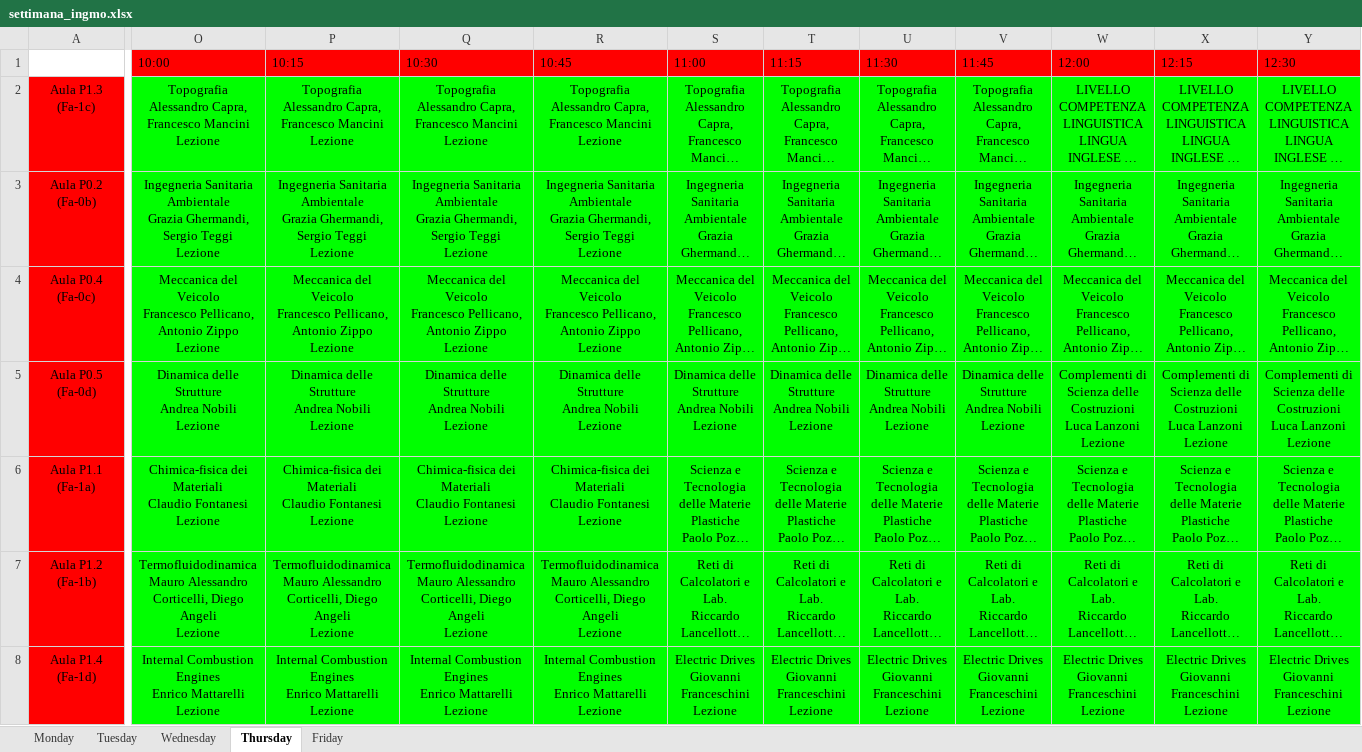
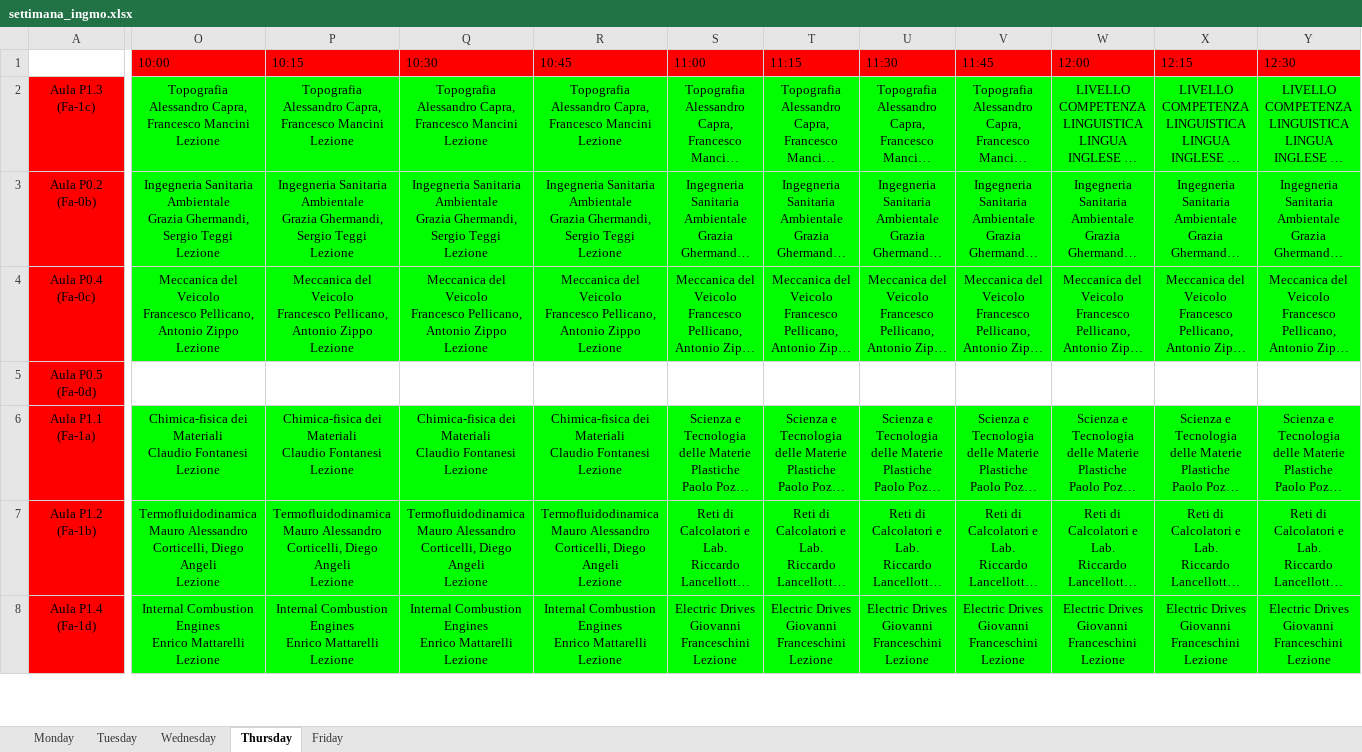
Before and after one commit to mattiatrabucco/Biblio_IoT, an Excel workbook: script/excel/ingmo/settimana_ingmo.xlsx, sheet Thursday, drawn as a sheet; only a part is shown, gaps mark what is left out; long unchanged cells end in …; values as stored, in another font and other column widths than the file's, no borders; ↵ is a line break in a cell; the diff covers the shown part only; the diff names each change by its address in the sheet, - before the commit and + after, or states it on an @@ line.

Commit message:
Updated

```diff
--- a/script/excel/ingmo/settimana_ingmo.xlsx (sheet Thursday)
+++ b/script/excel/ingmo/settimana_ingmo.xlsx (sheet Thursday)
-O5: Dinamica delle Strutture ↵ Andrea Nobili ↵ Lezione
+O5: (empty)
-O5:Y5 fill: #00FF00
+O5:Y5 fill: none
-P5: Dinamica delle Strutture ↵ Andrea Nobili ↵ Lezione
+P5: (empty)
-Q5: Dinamica delle Strutture ↵ Andrea Nobili ↵ Lezione
+Q5: (empty)
-R5: Dinamica delle Strutture ↵ Andrea Nobili ↵ Lezione
+R5: (empty)
-S5: Dinamica delle Strutture ↵ Andrea Nobili ↵ Lezione
+S5: (empty)
-T5: Dinamica delle Strutture ↵ Andrea Nobili ↵ Lezione
+T5: (empty)
-U5: Dinamica delle Strutture ↵ Andrea Nobili ↵ Lezione
+U5: (empty)
-V5: Dinamica delle Strutture ↵ Andrea Nobili ↵ Lezione
+V5: (empty)
-W5: Complementi di Scienza delle Costruzioni ↵ Luca Lanzoni ↵ Lezione
+W5: (empty)
-X5: Complementi di Scienza delle Costruzioni ↵ Luca Lanzoni ↵ Lezione
+X5: (empty)
-Y5: Complementi di Scienza delle Costruzioni ↵ Luca Lanzoni ↵ Lezione
+Y5: (empty)
```
Also changed, not shown: 7 edited cells and cell formats elsewhere in this sheet.
